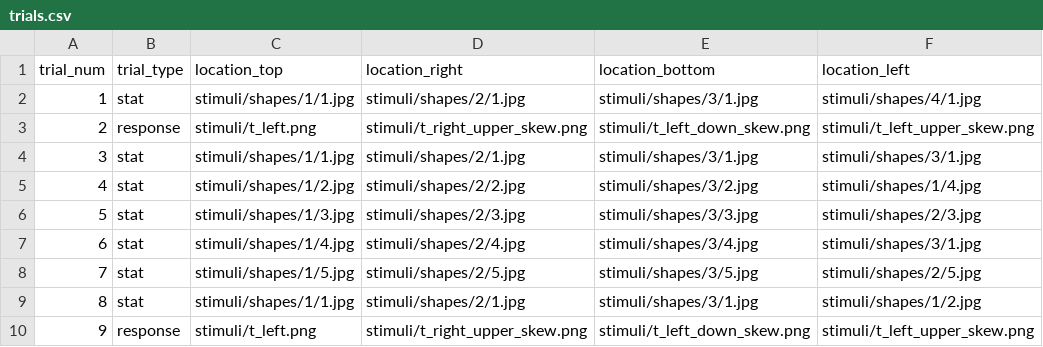
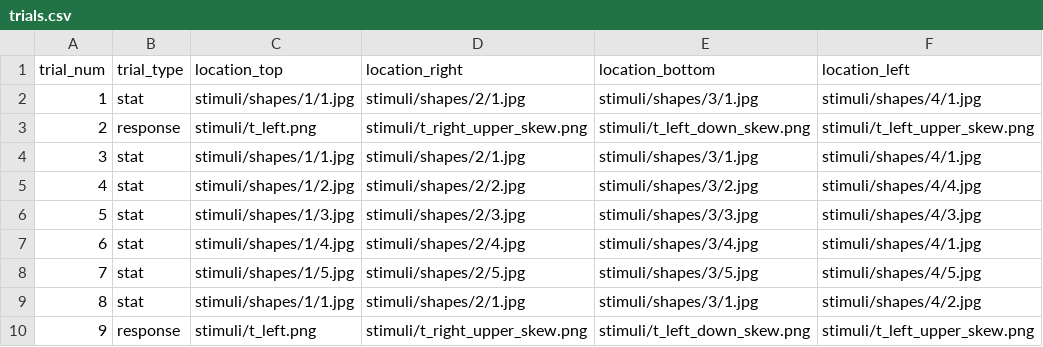
Before and after one commit to mzettersten/stat-attend, a CSV file: experiments/demo/trials.csv, drawn as a sheet.

Commit message:
Update trials.csv

```diff
--- a/experiments/demo/trials.csv
+++ b/experiments/demo/trials.csv
@@ -3,8 +3,8 @@ trial_num,trial_type,location_top,location_right,location_bottom,location_left
 2,response,stimuli/t_left.png,stimuli/t_right_upper_skew.png,stimuli/t_left_down_skew.png,stimuli/t_left_upper_skew.png
-3,stat,stimuli/shapes/1/1.jpg,stimuli/shapes/2/1.jpg,stimuli/shapes/3/1.jpg,stimuli/shapes/3/1.jpg
-4,stat,stimuli/shapes/1/2.jpg,stimuli/shapes/2/2.jpg,stimuli/shapes/3/2.jpg,stimuli/shapes/1/4.jpg
-5,stat,stimuli/shapes/1/3.jpg,stimuli/shapes/2/3.jpg,stimuli/shapes/3/3.jpg,stimuli/shapes/2/3.jpg
-6,stat,stimuli/shapes/1/4.jpg,stimuli/shapes/2/4.jpg,stimuli/shapes/3/4.jpg,stimuli/shapes/3/1.jpg
-7,stat,stimuli/shapes/1/5.jpg,stimuli/shapes/2/5.jpg,stimuli/shapes/3/5.jpg,stimuli/shapes/2/5.jpg
-8,stat,stimuli/shapes/1/1.jpg,stimuli/shapes/2/1.jpg,stimuli/shapes/3/1.jpg,stimuli/shapes/1/2.jpg
+3,stat,stimuli/shapes/1/1.jpg,stimuli/shapes/2/1.jpg,stimuli/shapes/3/1.jpg,stimuli/shapes/4/1.jpg
+4,stat,stimuli/shapes/1/2.jpg,stimuli/shapes/2/2.jpg,stimuli/shapes/3/2.jpg,stimuli/shapes/4/4.jpg
+5,stat,stimuli/shapes/1/3.jpg,stimuli/shapes/2/3.jpg,stimuli/shapes/3/3.jpg,stimuli/shapes/4/3.jpg
+6,stat,stimuli/shapes/1/4.jpg,stimuli/shapes/2/4.jpg,stimuli/shapes/3/4.jpg,stimuli/shapes/4/1.jpg
+7,stat,stimuli/shapes/1/5.jpg,stimuli/shapes/2/5.jpg,stimuli/shapes/3/5.jpg,stimuli/shapes/4/5.jpg
+8,stat,stimuli/shapes/1/1.jpg,stimuli/shapes/2/1.jpg,stimuli/shapes/3/1.jpg,stimuli/shapes/4/2.jpg
 9,response,stimuli/t_left.png,stimuli/t_right_upper_skew.png,stimuli/t_left_down_skew.png,stimuli/t_left_upper_skew.png
```
